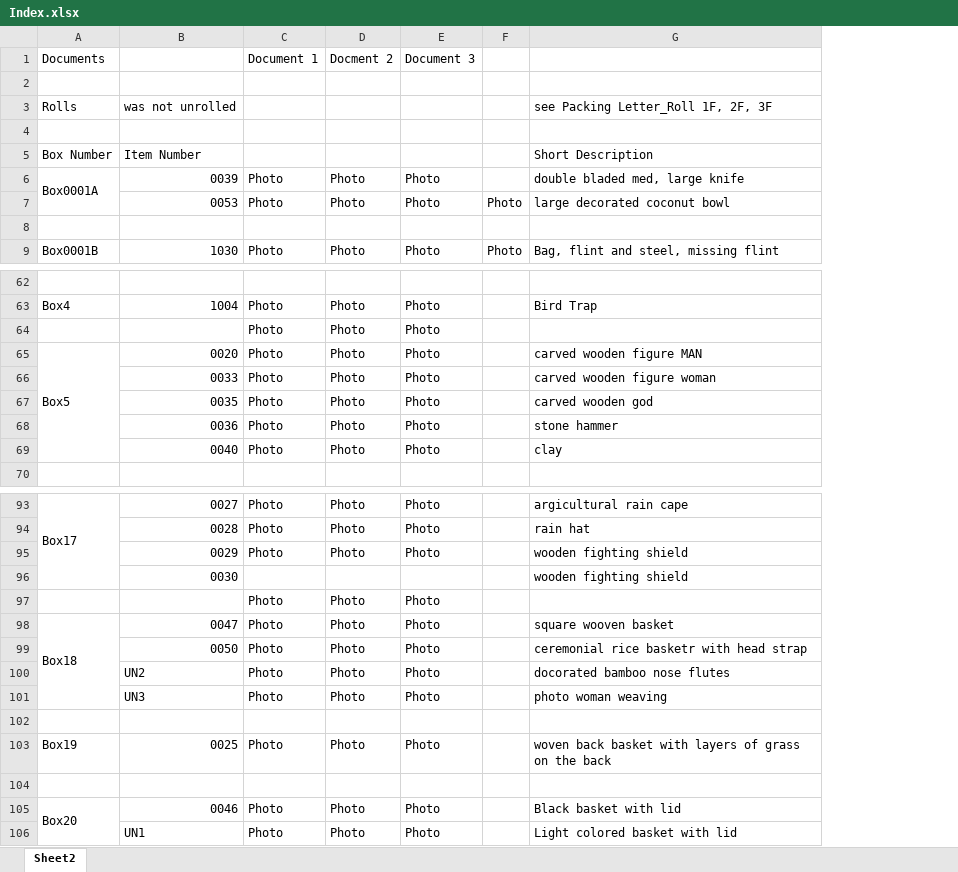
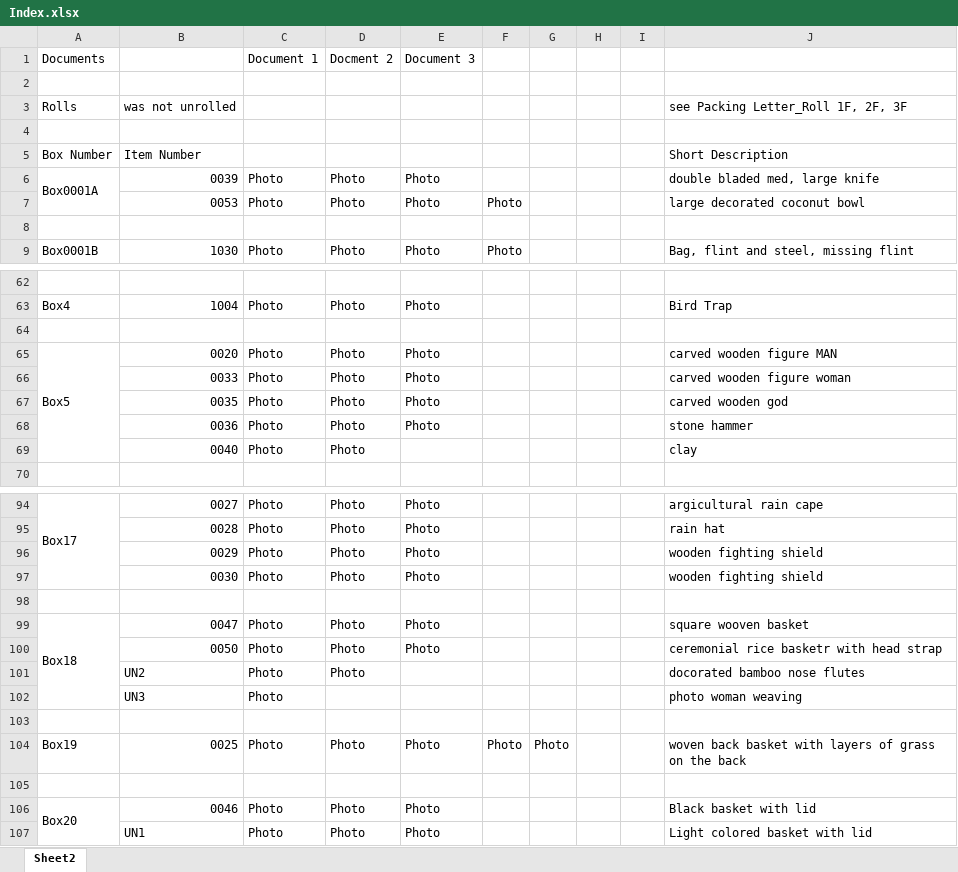
Before and after one commit to mpgoettl/uwecMuseum, an Excel workbook: Index.xlsx, sheet Sheet2, drawn as a sheet; only a part is shown, gaps mark what is left out; values as stored, in another font and other column widths than the file's, no cell formats; addresses are those after the commit; the diff covers the shown part only; the diff names each change by its address in the sheet, - before the commit and + after, or states it on an @@ line.

```diff
--- a/Index.xlsx (sheet Sheet2)
+++ b/Index.xlsx (sheet Sheet2)
+column G, row 104: Photo
+column H, empty
+column I, empty
-row 64:  |  | Photo | Photo | Photo
+row 64: (empty)
-E69 (Document 3): Photo
+E69 (Document 3): (empty)
-C97 (Document 1): (empty)
+C97 (Document 1): Photo
-D97 (Docment 2): (empty)
+D97 (Docment 2): Photo
-E97 (Document 3): (empty)
+E97 (Document 3): Photo
-row 98:  |  | Photo | Photo | Photo
+row 98: (empty)
-E101:E102 (Document 3): Photo
+E101:E102 (Document 3): (empty)
-D102 (Docment 2): Photo
+D102 (Docment 2): (empty)
-F104: (empty)
+F104: Photo
```
Also changed, not shown: 1 added row and 6 edited cells elsewhere in this sheet, cell formats, 5 other files.
